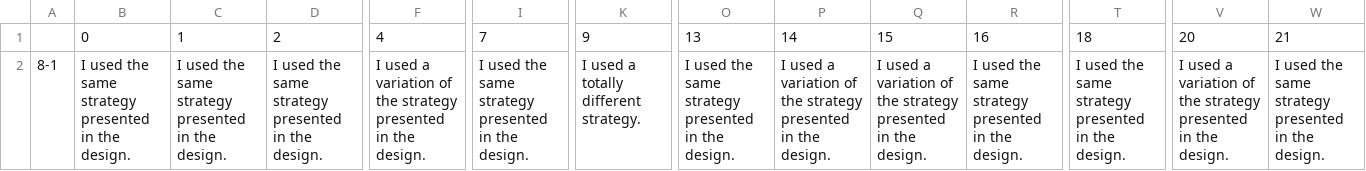
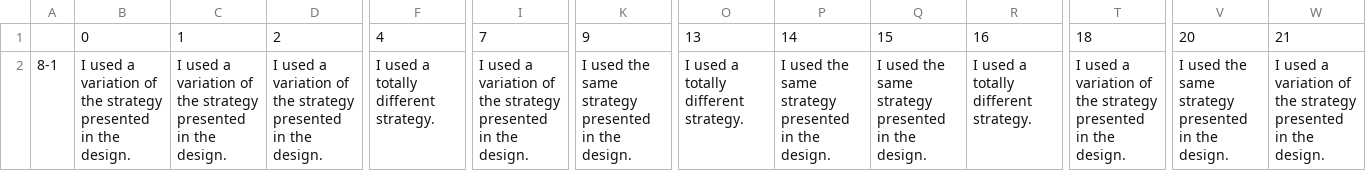
Before and after one commit to rizupaudel/designStudy, a CSV file: guidance/analysis/data/qualitative/spass_qual.csv, drawn as a sheet; only a part is shown, gaps mark what is left out; the diff covers the shown part only; the diff names each change by its address in the sheet, - before the commit and + after, or states it on an @@ line.

```diff
--- a/guidance/analysis/data/qualitative/spass_qual.csv
+++ b/guidance/analysis/data/qualitative/spass_qual.csv
-B2: I used the same strategy presented…
+B2: I used a variation of the strategy presented…
-C2: I used the same strategy presented…
+C2: I used a variation of the strategy presented…
-D2: I used the same strategy presented…
+D2: I used a variation of the strategy presented…
-F2: …used a variation of the strategy presented in the design.
+F2: …used a totally different strategy.
-I2: I used the same strategy presented…
+I2: I used a variation of the strategy presented…
-K2: I used a totally different strategy.
+K2: I used the same strategy presented in the design.
-O2: I used the same strategy presented in the design.
+O2: I used a totally different strategy.
-P2: I used a variation of the strategy presented…
+P2: I used the same strategy presented…
-Q2: I used a variation of the strategy presented…
+Q2: I used the same strategy presented…
-R2: I used the same strategy presented in the design.
+R2: I used a totally different strategy.
-T2: I used the same strategy presented…
+T2: I used a variation of the strategy presented…
-V2: I used a variation of the strategy presented…
+V2: I used the same strategy presented…
-W2: I used the same strategy presented…
+W2: I used a variation of the strategy presented…
```
Also changed, not shown: 41 edited cells elsewhere in this file, guidance/analysis/data/csvs/password.csv, priming/analysis/data/csvs/password.csv, 6 other files.
